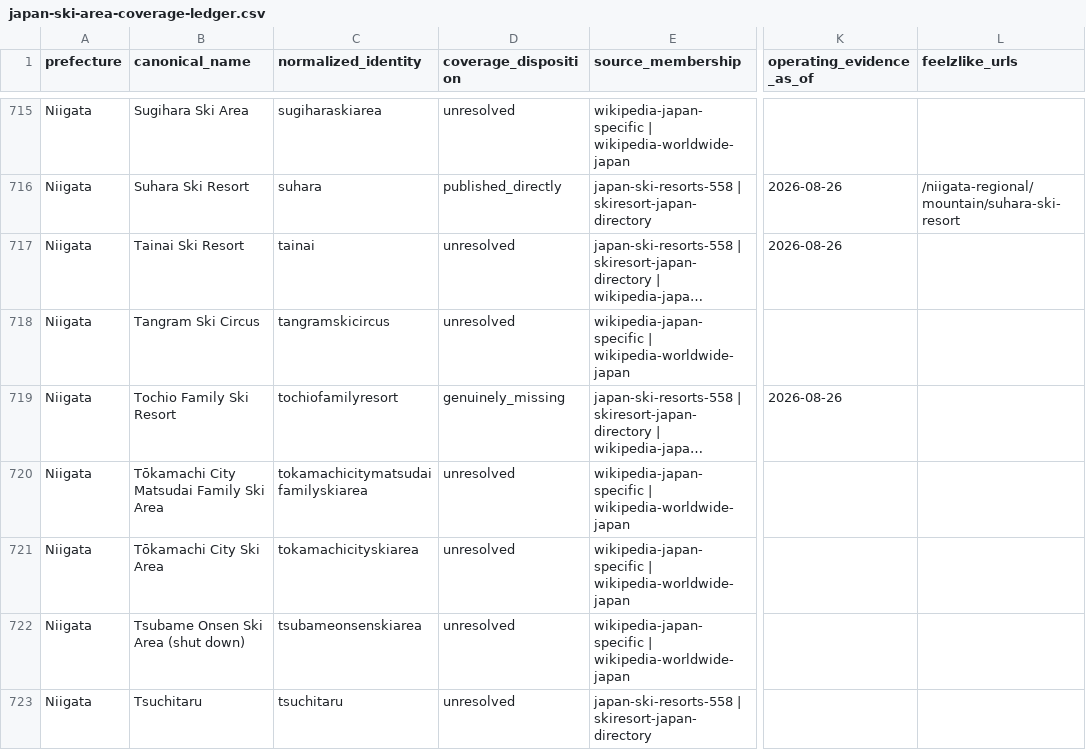
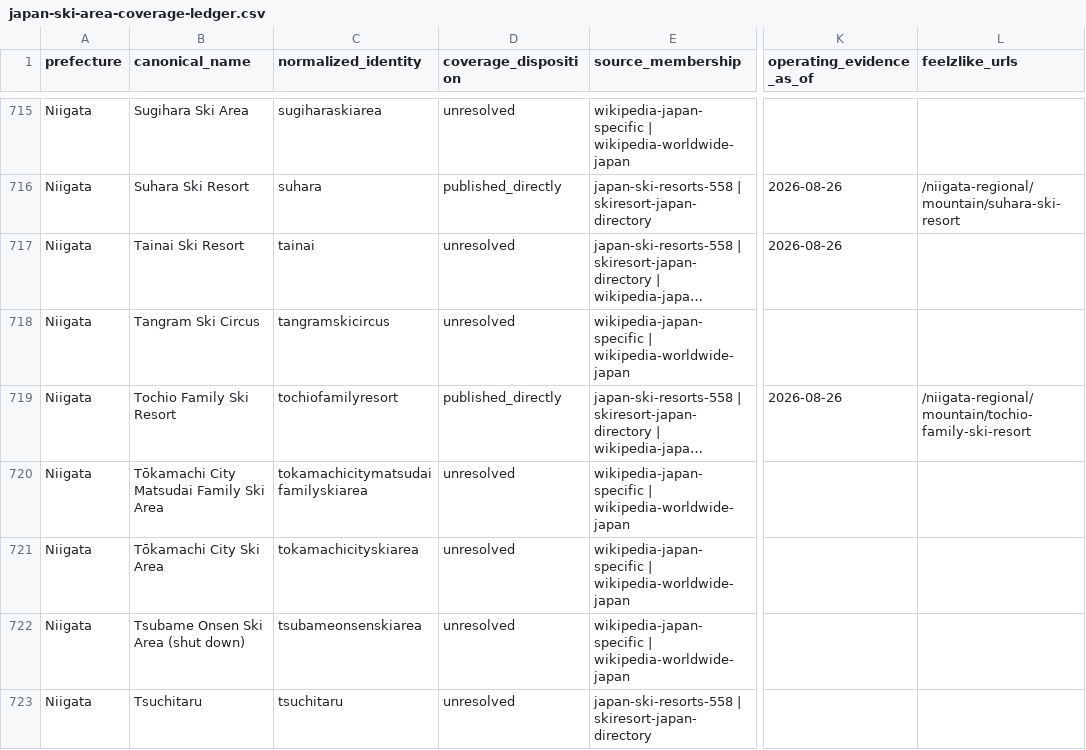
Before and after one commit to DarkHorse263/Yamanouchi-Weather-App, a CSV file: artifacts/feelzlike/public/downloads/japan-ski-area-coverage-ledger.csv, drawn as a sheet; only a part is shown, gaps mark what is left out; long unchanged cells end in …; the diff names each change by its address in the sheet, - before the commit and + after, or states it on an @@ line.

Commit message:
Publish Tochio Family Resort in Japan live weather runtime
Replit-Task-Id: 716c5d11-8179-47a6-bfd4-cb87b9be2efb
Replit-Merge-Attempt: MergeTask:716c5d11-8179-47a6-bfd4-cb87b9be2efb:1:262575a9

```diff
--- a/artifacts/feelzlike/public/downloads/japan-ski-area-coverage-ledger.csv
+++ b/artifacts/feelzlike/public/downloads/japan-ski-area-coverage-ledger.csv
-D719 (coverage_disposition): genuinely_missing
+D719 (coverage_disposition): published_directly
-L719 (feelzlike_urls): (empty)
+L719 (feelzlike_urls): /niigata-regional/mountain/tochio-family-ski-resort
```
Also changed, not shown: lib/japan-ski-catalogue/reports/japan-discovery-ledger.csv, 7 other files.
